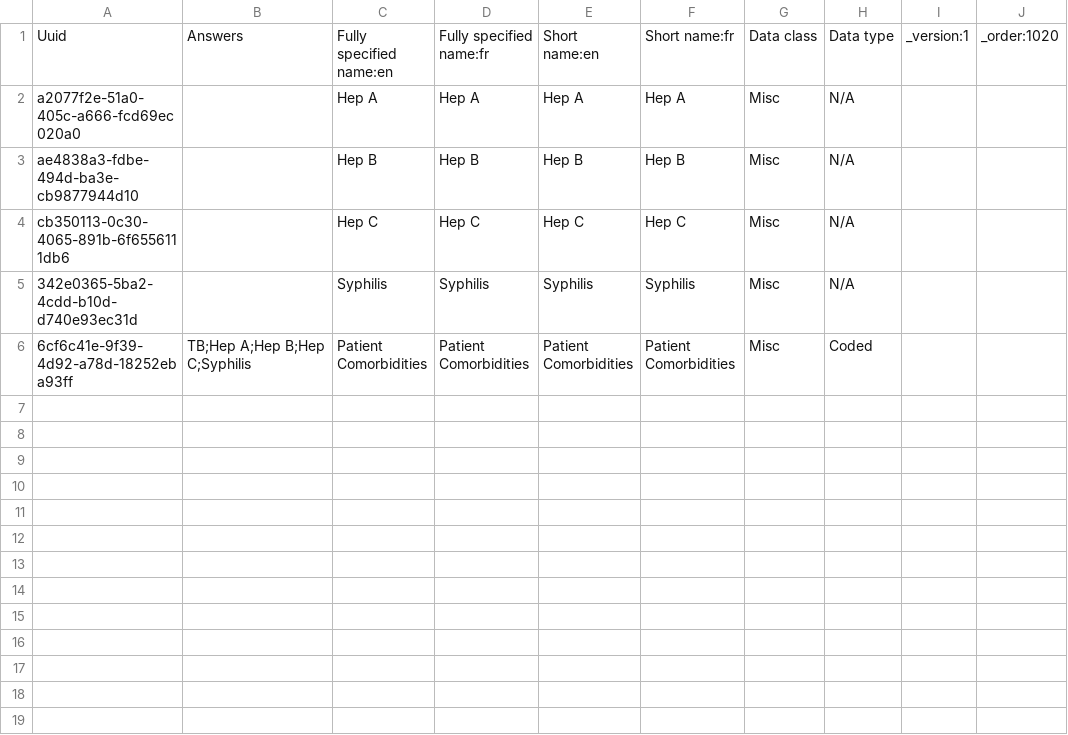
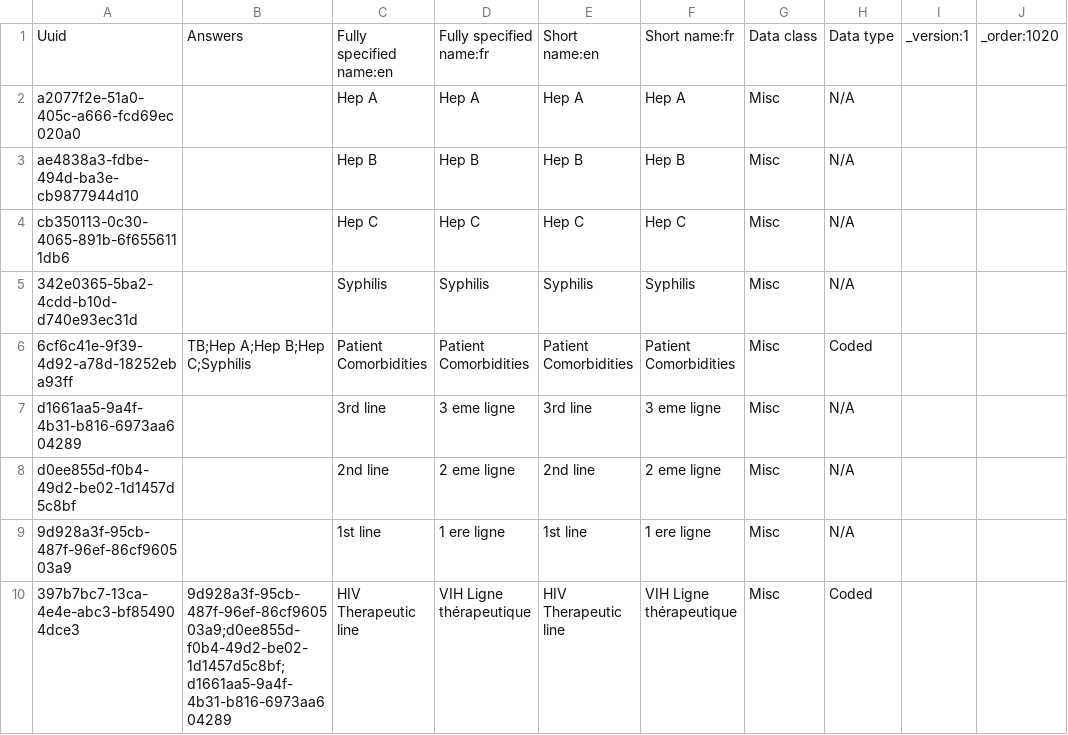
Before and after one commit to jembi/cameroon-bahmni-metadata, a CSV file: configuration/concepts/1020_hiv_program_attribute_types.csv, drawn as a sheet.

Commit message:
COM-489 added new csv for 1st 2nd and 3rd line and updated sql with new concept id

```diff
--- a/configuration/concepts/1020_hiv_program_attribute_types.csv
+++ b/configuration/concepts/1020_hiv_program_attribute_types.csv
@@ -6 +6,5 @@ cb350113-0c30-4065-891b-6f6556111db6,,Hep C,Hep C,Hep C,Hep C,Misc,N/A,,
 6cf6c41e-9f39-4d92-a78d-18252eba93ff,TB;Hep A;Hep B;Hep C;Syphilis,Patient Comorbidities,Patient Comorbidities,Patient Comorbidities,Patient Comorbidities,Misc,Coded,,
+d1661aa5-9a4f-4b31-b816-6973aa604289,,3rd line,3 eme ligne,3rd line,3 eme ligne,Misc,N/A,,
+d0ee855d-f0b4-49d2-be02-1d1457d5c8bf,,2nd line,2 eme ligne,2nd line,2 eme ligne,Misc,N/A,,
+9d928a3f-95cb-487f-96ef-86cf960503a9,,1st line,1 ere ligne,1st line,1 ere ligne,Misc,N/A,,
+397b7bc7-13ca-4e4e-abc3-bf854904dce3,9d928a3f-95cb-487f-96ef-86cf960503a9;d0ee855d-f0b4-49d2-be02-1d1457d5c8bf;d1661aa5-9a4f-4b31-b816-6973aa604289,HIV Therapeutic line,VIH Ligne thérapeutique,HIV Therapeutic line,VIH Ligne thérapeutique,Misc,Coded,,
```
Also changed, not shown: 1 other file.
